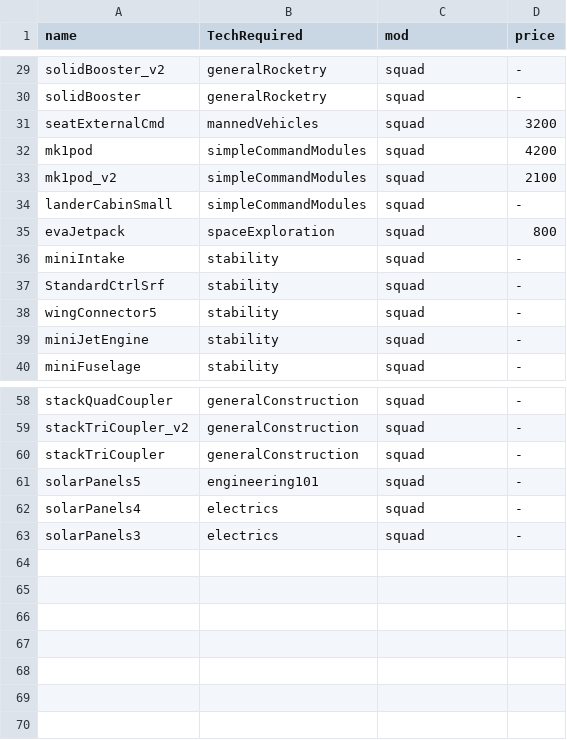
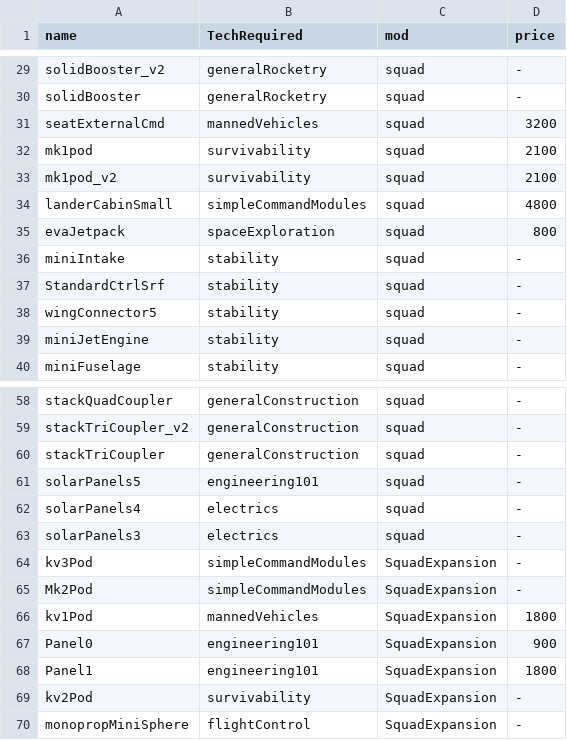
Before and after one commit to GonDragon/BetterEarlyTree, a CSV file: Scripts/newPartArrangement.csv, drawn as a sheet; only a part is shown, gaps mark what is left out.

```diff
--- a/Scripts/newPartArrangement.csv
+++ b/Scripts/newPartArrangement.csv
@@ -31,5 +31,5 @@ solidBooster,generalRocketry,squad,-
 seatExternalCmd,mannedVehicles ,squad,3200
-mk1pod,simpleCommandModules,squad,4200
-mk1pod_v2,simpleCommandModules,squad,2100
-landerCabinSmall,simpleCommandModules,squad,-
+mk1pod,survivability,squad,2100
+mk1pod_v2,survivability,squad,2100
+landerCabinSmall,simpleCommandModules,squad,4800
 evaJetpack,spaceExploration,squad,800
@@ -63 +63,8 @@ solarPanels4,electrics,squad,-
 solarPanels3,electrics,squad,-
+kv3Pod,simpleCommandModules,SquadExpansion,-
+Mk2Pod,simpleCommandModules,SquadExpansion,-
+kv1Pod,mannedVehicles ,SquadExpansion,1800
+Panel0,engineering101,SquadExpansion,900
+Panel1,engineering101,SquadExpansion,1800
+kv2Pod,survivability,SquadExpansion,-
+monopropMiniSphere,flightControl,SquadExpansion,-
```
Also changed, not shown: 1 other file.
